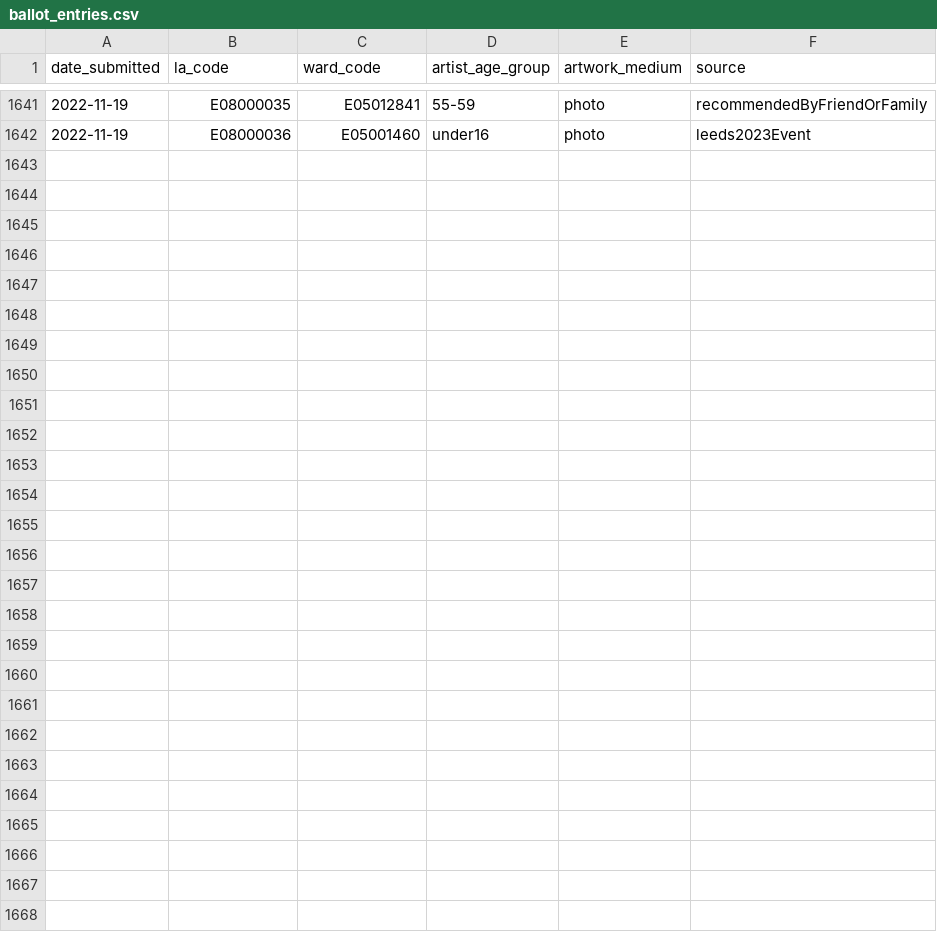
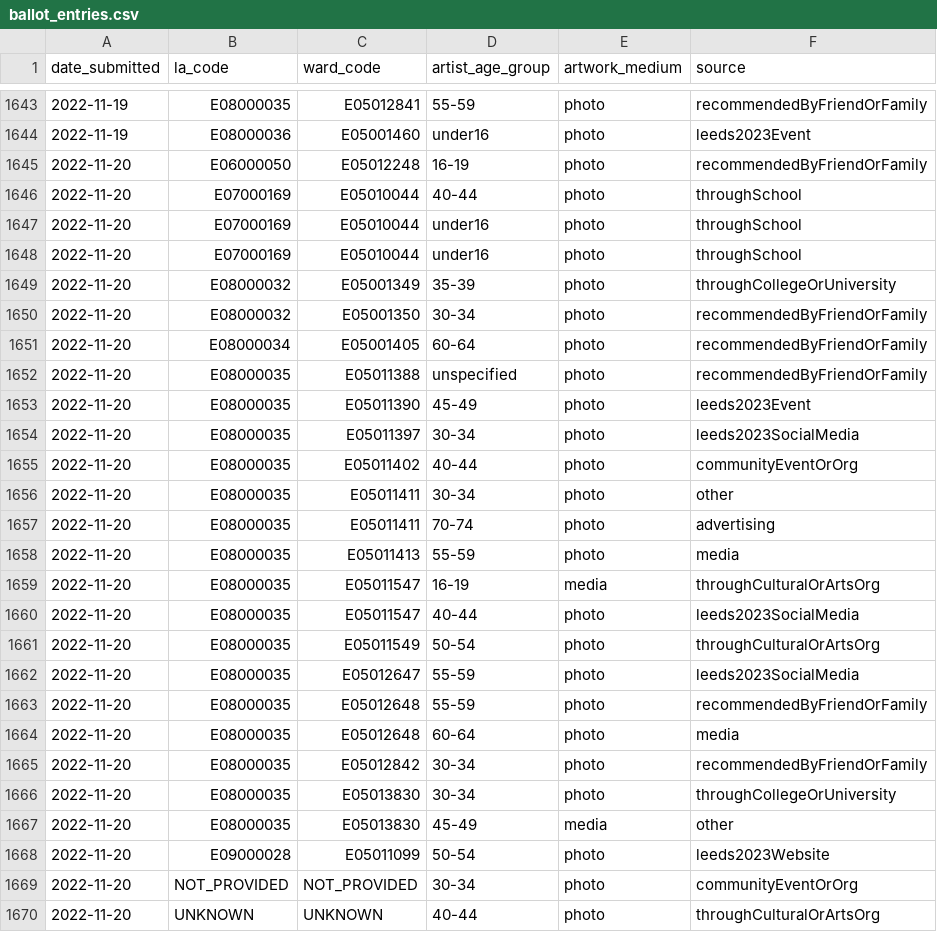
Before and after one commit to open-innovations/leeds-2023, a CSV file: data/metrics/ballot/ballot_entries.csv, drawn as a sheet; only a part is shown, gaps mark what is left out; the diff covers the shown part only; the diff names each change by its address in the sheet, - before the commit and + after, or states it on an @@ line.

```diff
--- a/data/metrics/ballot/ballot_entries.csv
+++ b/data/metrics/ballot/ballot_entries.csv
+row 1645: 2022-11-20 | E06000050 | E05012248 | 16-19 | photo | recommendedByFriendOrFamily
+row 1646: 2022-11-20 | E07000169 | E05010044 | 40-44 | photo | throughSchool
+row 1647: 2022-11-20 | E07000169 | E05010044 | under16 | photo | throughSchool
+row 1648: 2022-11-20 | E07000169 | E05010044 | under16 | photo | throughSchool
+row 1649: 2022-11-20 | E08000032 | E05001349 | 35-39 | photo | throughCollegeOrUniversity
+row 1650: 2022-11-20 | E08000032 | E05001350 | 30-34 | photo | recommendedByFriendOrFamily
+row 1651: 2022-11-20 | E08000034 | E05001405 | 60-64 | photo | recommendedByFriendOrFamily
+row 1652: 2022-11-20 | E08000035 | E05011388 | unspecified | photo | recommendedByFriendOrFamily
+row 1653: 2022-11-20 | E08000035 | E05011390 | 45-49 | photo | leeds2023Event
+row 1654: 2022-11-20 | E08000035 | E05011397 | 30-34 | photo | leeds2023SocialMedia
+row 1655: 2022-11-20 | E08000035 | E05011402 | 40-44 | photo | communityEventOrOrg
+row 1656: 2022-11-20 | E08000035 | E05011411 | 30-34 | photo | other
+row 1657: 2022-11-20 | E08000035 | E05011411 | 70-74 | photo | advertising
+row 1658: 2022-11-20 | E08000035 | E05011413 | 55-59 | photo | media
+row 1659: 2022-11-20 | E08000035 | E05011547 | 16-19 | media | throughCulturalOrArtsOrg
+row 1660: 2022-11-20 | E08000035 | E05011547 | 40-44 | photo | leeds2023SocialMedia
+row 1661: 2022-11-20 | E08000035 | E05011549 | 50-54 | photo | throughCulturalOrArtsOrg
+row 1662: 2022-11-20 | E08000035 | E05012647 | 55-59 | photo | leeds2023SocialMedia
+row 1663: 2022-11-20 | E08000035 | E05012648 | 55-59 | photo | recommendedByFriendOrFamily
+row 1664: 2022-11-20 | E08000035 | E05012648 | 60-64 | photo | media
+row 1665: 2022-11-20 | E08000035 | E05012842 | 30-34 | photo | recommendedByFriendOrFamily
+row 1666: 2022-11-20 | E08000035 | E05013830 | 30-34 | photo | throughCollegeOrUniversity
+row 1667: 2022-11-20 | E08000035 | E05013830 | 45-49 | media | other
+row 1668: 2022-11-20 | E09000028 | E05011099 | 50-54 | photo | leeds2023Website
+row 1669: 2022-11-20 | NOT_PROVIDED | NOT_PROVIDED | 30-34 | photo | communityEventOrOrg
+row 1670: 2022-11-20 | UNKNOWN | UNKNOWN | 40-44 | photo | throughCulturalOrArtsOrg
```
Also changed, not shown: 2 added rows elsewhere in this file, data/metrics/callouts/dancers_of_leeds.csv, data/metrics/volunteers/volunteers.csv, 11 other files.
